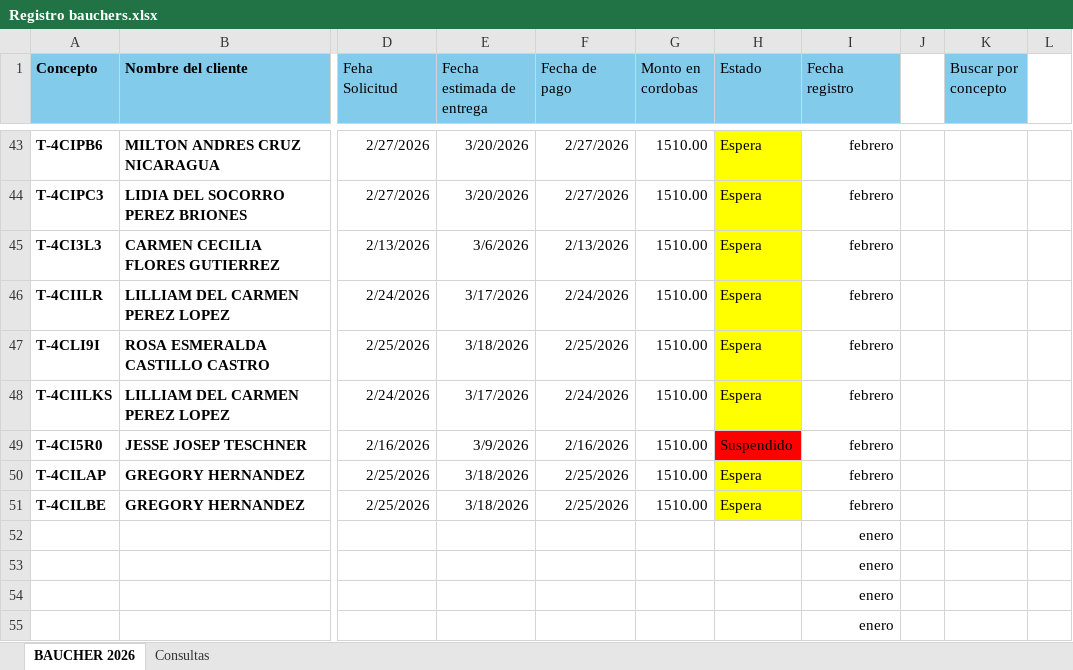
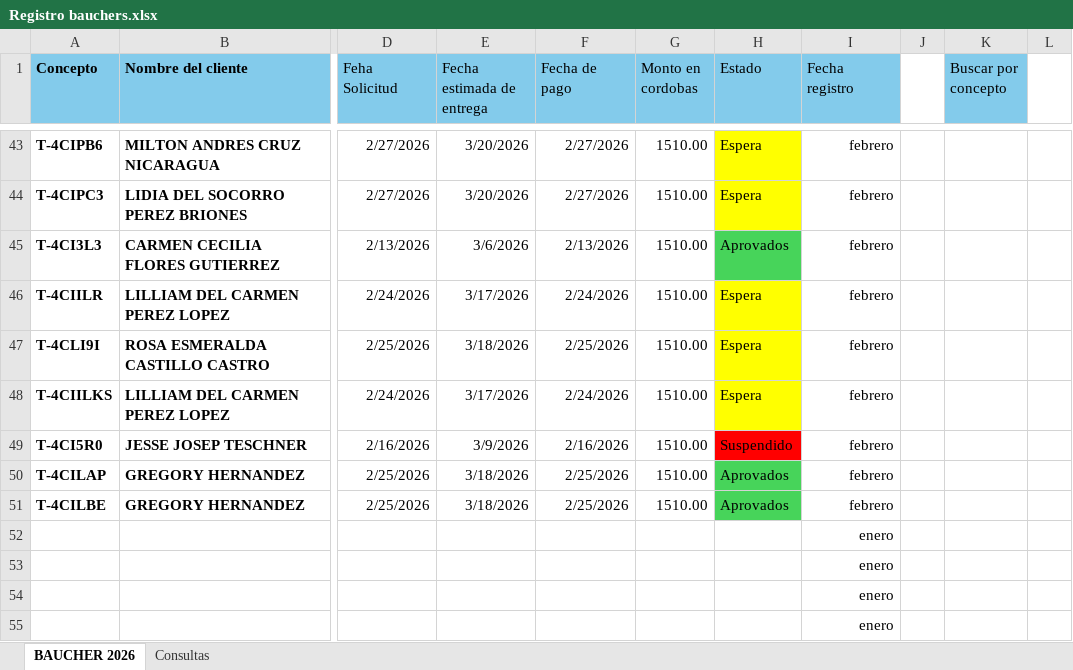
Before and after one commit to boscotrabajomorgan-oss/Planos, an Excel workbook: Registro bauchers.xlsx, sheet BAUCHER 2026, drawn as a sheet; only a part is shown, gaps mark what is left out; values as stored, in another font and other column widths than the file's, no borders; conditional formats and table styles not drawn; the diff names each change by its address in the sheet, - before the commit and + after, or states it on an @@ line.

```diff
--- a/Registro bauchers.xlsx (sheet BAUCHER 2026)
+++ b/Registro bauchers.xlsx (sheet BAUCHER 2026)
-H45 (Estado): Espera
+H45 (Estado): Aprovados
-H45 fill: #FFFF00
+H45 fill: #47D45A
-H50:H51 (Estado): Espera
+H50:H51 (Estado): Aprovados
-H50:H51 fill: #FFFF00
+H50:H51 fill: #47D45A
```
Also changed, not shown: sheet Consultas.
